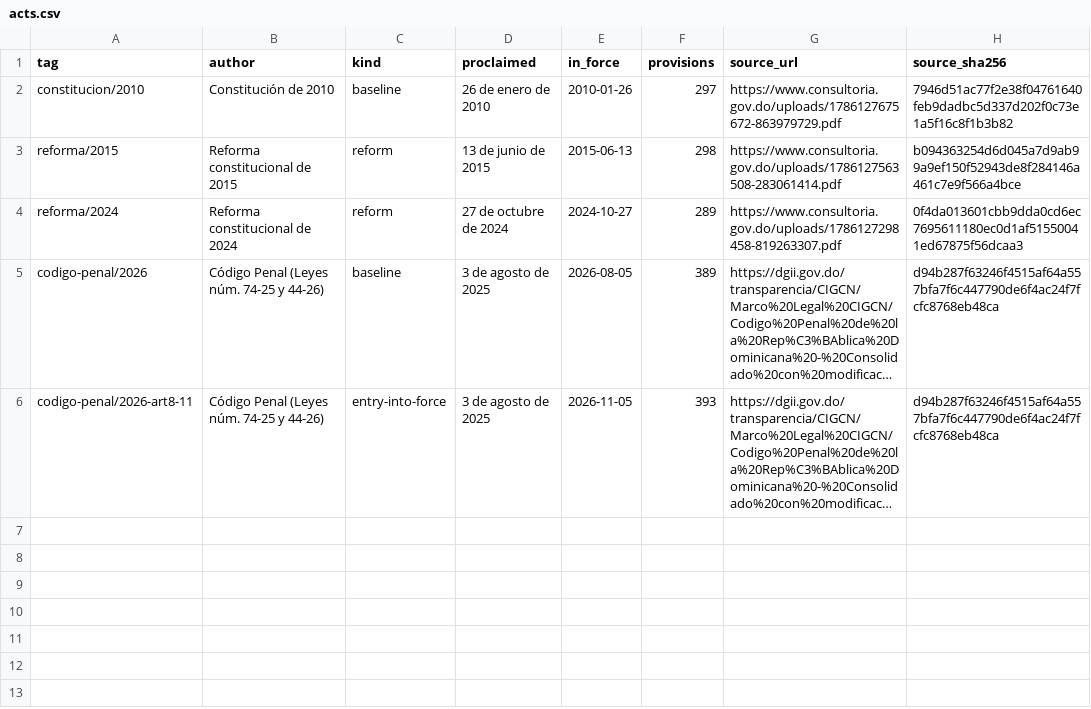
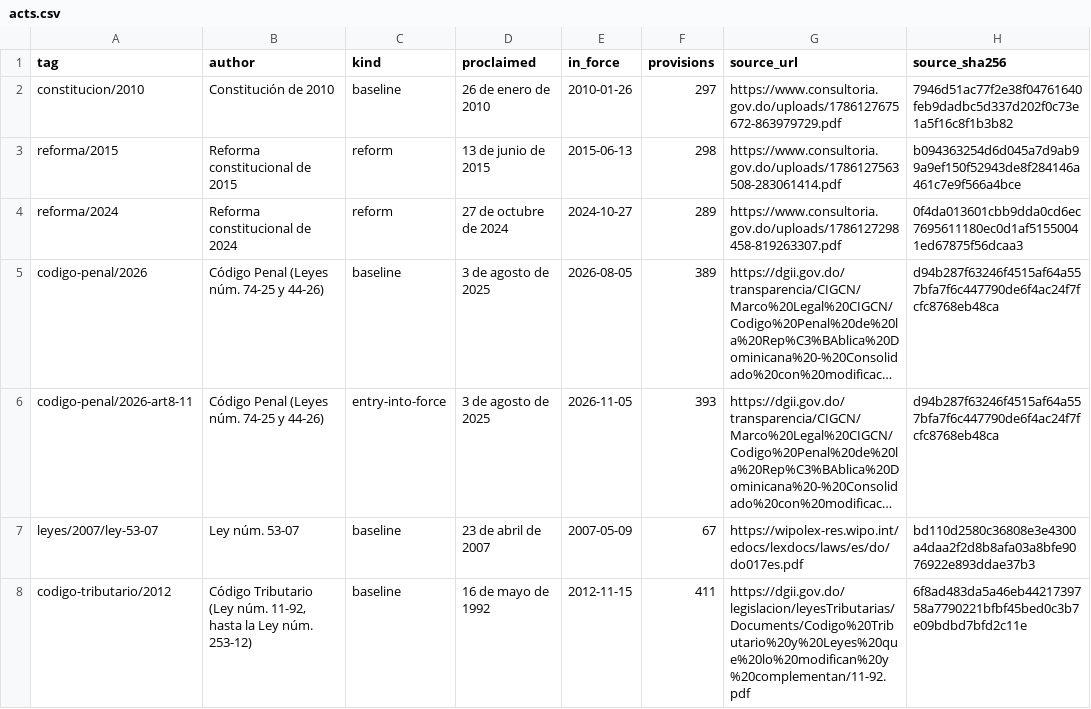
Before and after one commit to lexifina/dominican-republic-law, a CSV file: acts.csv, drawn as a sheet; long unchanged cells end in …; the diff names each change by its address in the sheet, - before the commit and + after, or states it on an @@ line.

Commit message:
Documentation for the rebuild in in-force order: Ley 53-07 and the Código Tributario added; README (es, en), SOURCES (held texts and why), LICENSE, acts.csv, corpus.json, REPRODUCE.md
No law text changes.

Kind: documentation

```diff
--- a/acts.csv
+++ b/acts.csv
+row 7: leyes/2007/ley-53-07 | Ley núm. 53-07 | baseline | 23 de abril de 2007 | 2007-05-09 | 67 | https://wipolex-res.wipo.int/edocs/lexdocs/laws/es/do/do017es.pdf | bd110d2580c36808e3e4300a4daa2f2d8b8afa03a8bfe9076922e893ddae37b3
+row 8: codigo-tributario/2012 | Código Tributario (Ley núm. 11-92, hasta la Ley núm. 253-12) | baseline | 16 de mayo de 1992 | 2012-11-15 | 411 | https://dgii.gov.do/legislacion/leyesTributarias/Documents/Codigo%20Tributario%20y%20Leyes%20que%20lo%20modifican%20y%20complementan/11-92.pdf | 6f8ad483da5a46eb4421739758a7790221bfbf45bed0c3b7e09bdbd7bfd2c11e
```
Also changed, not shown: 7 other files.
